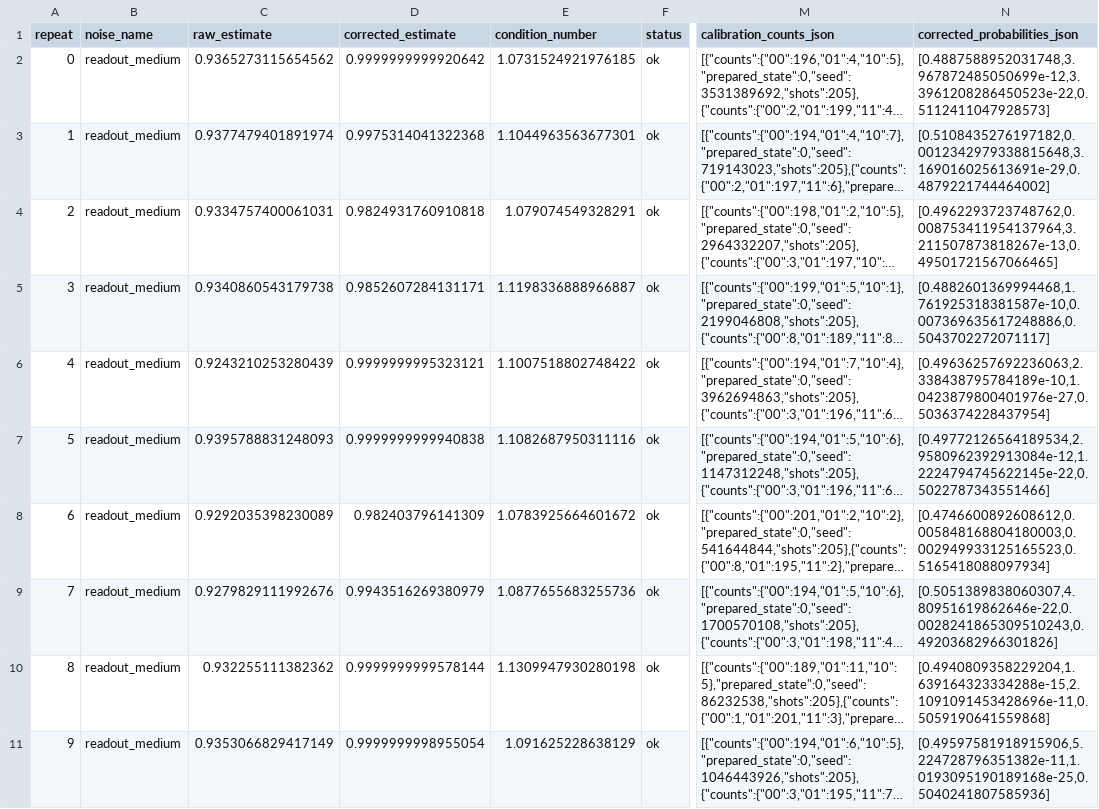
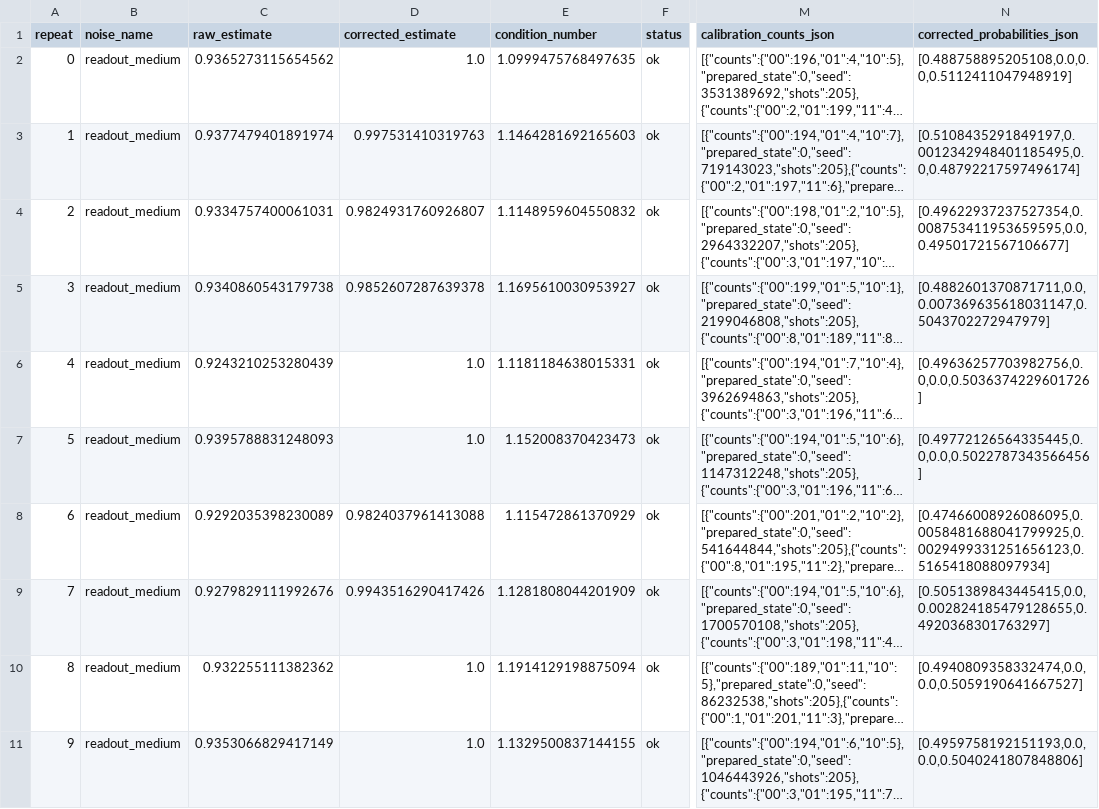
Before and after one commit to Raina-ya/adaptive-qem-benchmark, a CSV file: results/day07_readout_mitigation_budget-4096_repeats-30.csv, drawn as a sheet; only a part is shown, gaps mark what is left out; long unchanged cells end in …; the diff covers the shown part only; the diff names each change by its address in the sheet, - before the commit and + after, or states it on an @@ line.

```diff
--- a/results/day07_readout_mitigation_budget-4096_repeats-30.csv
+++ b/results/day07_readout_mitigation_budget-4096_repeats-30.csv
-D2 (corrected_estimate): 0.9999999999920642
+D2 (corrected_estimate): 1.0
-E2 (condition_number): 1.0731524921976185
+E2 (condition_number): 1.0999475768497635
-N2 (corrected_probabilities_json): [0.4887588952031748,3.967872485050699e-12,3.3961208286450523e-22,0.5112411047928573]
+N2 (corrected_probabilities_json): [0.488758895205108,0.0,0.0,0.5112411047948919]
-D3 (corrected_estimate): 0.9975314041322368
+D3 (corrected_estimate): 0.997531410319763
-E3 (condition_number): 1.1044963563677301
+E3 (condition_number): 1.1464281692165603
-N3 (corrected_probabilities_json): [0.5108435276197182,0.0012342979338815648,3.169016025613691e-29,0.4879221744464002]
+N3 (corrected_probabilities_json): [0.5108435291849197,0.0012342948401185495,0.0,0.48792217597496174]
-D4 (corrected_estimate): 0.9824931760910818
+D4 (corrected_estimate): 0.9824931760926807
-E4 (condition_number): 1.079074549328291
+E4 (condition_number): 1.1148959604550832
-N4 (corrected_probabilities_json): [0.4962293723748762,0.008753411954137964,3.211507873818267e-13,0.49501721567066465]
+N4 (corrected_probabilities_json): [0.49622937237527354,0.008753411953659595,0.0,0.49501721567106677]
-D5 (corrected_estimate): 0.9852607284131171
+D5 (corrected_estimate): 0.9852607287639378
-E5 (condition_number): 1.1198336888966887
+E5 (condition_number): 1.1695610030953927
-N5 (corrected_probabilities_json): [0.4882601369994468,1.761925318381587e-10,0.007369635617248886,0.5043702272071117]
+N5 (corrected_probabilities_json): [0.4882601370871711,0.0,0.007369635618031147,0.5043702272947979]
-D6 (corrected_estimate): 0.9999999995323121
+D6 (corrected_estimate): 1.0
-E6 (condition_number): 1.1007518802748422
+E6 (condition_number): 1.1181184638015331
-N6 (corrected_probabilities_json): [0.49636257692236063,2.338438795784189e-10,1.0423879800401976e-27,0.5036374228437954]
+N6 (corrected_probabilities_json): [0.49636257703982756,0.0,0.0,0.5036374229601726]
-D7 (corrected_estimate): 0.9999999999940838
+D7 (corrected_estimate): 1.0
-E7 (condition_number): 1.1082687950311116
+E7 (condition_number): 1.152008370423473
-N7 (corrected_probabilities_json): [0.49772126564189534,2.9580962392913084e-12,1.2224794745622145e-22,0.5022787343551466]
+N7 (corrected_probabilities_json): [0.49772126564335445,0.0,0.0,0.5022787343566456]
-D8 (corrected_estimate): 0.982403796141309
+D8 (corrected_estimate): 0.9824037961413088
-E8 (condition_number): 1.0783925664601672
+E8 (condition_number): 1.115472861370929
-N8 (corrected_probabilities_json): [0.4746600892608612,0.005848168804180003,0.002949933125165523,0.5165418088097934]
+N8 (corrected_probabilities_json): [0.47466008926086095,0.0058481688041799925,0.0029499331251656123,0.5165418088097934]
-D9 (corrected_estimate): 0.9943516269380979
+D9 (corrected_estimate): 0.9943516290417426
-E9 (condition_number): 1.0877655683255736
+E9 (condition_number): 1.1281808044201909
-N9 (corrected_probabilities_json): [0.5051389838060307,4.80951619862646e-22,0.0028241865309510243,0.49203682966301826]
+N9 (corrected_probabilities_json): [0.5051389843445415,0.0,0.002824185479128655,0.4920368301763297]
-D10 (corrected_estimate): 0.9999999999578144
+D10 (corrected_estimate): 1.0
-E10 (condition_number): 1.1309947930280198
+E10 (condition_number): 1.1914129198875094
-N10 (corrected_probabilities_json): [0.4940809358229204,1.639164323334288e-15,2.1091091453428696e-11,0.5059190641559868]
+N10 (corrected_probabilities_json): [0.4940809358332474,0.0,0.0,0.5059190641667527]
-D11 (corrected_estimate): 0.9999999998955054
+D11 (corrected_estimate): 1.0
-E11 (condition_number): 1.091625228638129
+E11 (condition_number): 1.1329500837144155
-N11 (corrected_probabilities_json): [0.49597581918915906,5.224728796351382e-11,1.0193095190189168e-25,0.5040241807585936]
+N11 (corrected_probabilities_json): [0.4959758192151193,0.0,0.0,0.5040241807848806]
```
Also changed, not shown: 59 edited cells elsewhere in this file, results/day07_readout_calibration_budget-4096_repeats-30.csv, 5 other files.
